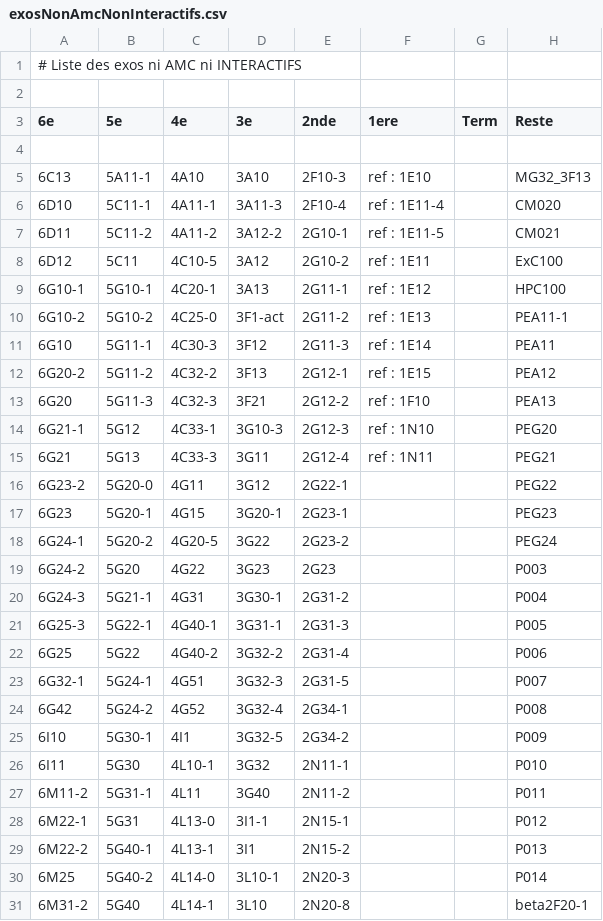
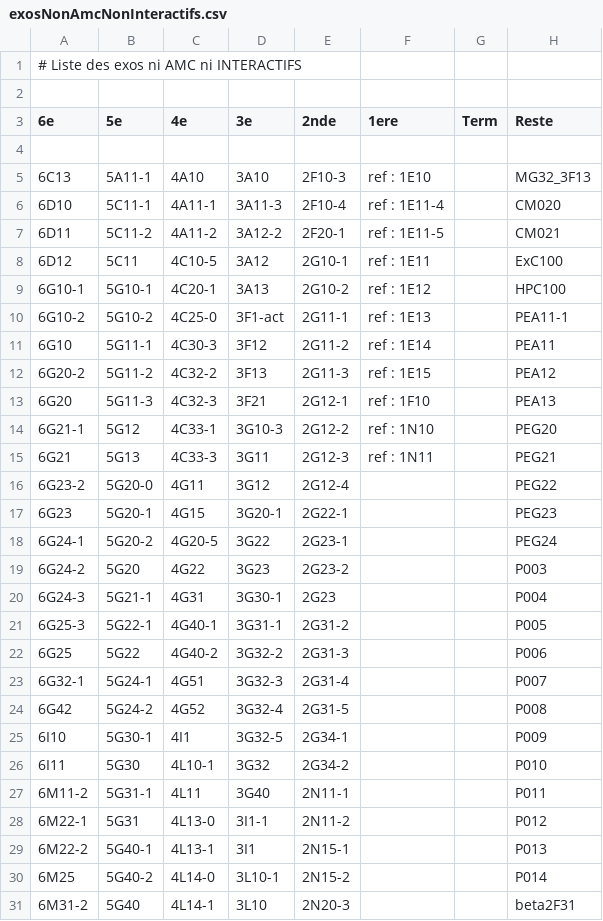
Before and after one commit to mathalea/mathalea, a CSV file: src/csv/exosNonAmcNonInteractifs.csv, drawn as a sheet; only a part is shown; the diff covers the shown part only.

```diff
--- a/src/csv/exosNonAmcNonInteractifs.csv
+++ b/src/csv/exosNonAmcNonInteractifs.csv
@@ -6,26 +6,26 @@
 6D10,5C11-1,4A11-1,3A11-3,2F10-4,ref : 1E11-4,,CM020
-6D11,5C11-2,4A11-2,3A12-2,2G10-1,ref : 1E11-5,,CM021
-6D12,5C11,4C10-5,3A12,2G10-2,ref : 1E11,,ExC100
-6G10-1,5G10-1,4C20-1,3A13,2G11-1,ref : 1E12,,HPC100
-6G10-2,5G10-2,4C25-0,3F1-act,2G11-2,ref : 1E13,,PEA11-1
-6G10,5G11-1,4C30-3,3F12,2G11-3,ref : 1E14,,PEA11
-6G20-2,5G11-2,4C32-2,3F13,2G12-1,ref : 1E15,,PEA12
-6G20,5G11-3,4C32-3,3F21,2G12-2,ref : 1F10,,PEA13
-6G21-1,5G12,4C33-1,3G10-3,2G12-3,ref : 1N10,,PEG20
-6G21,5G13,4C33-3,3G11,2G12-4,ref : 1N11,,PEG21
-6G23-2,5G20-0,4G11,3G12,2G22-1,,,PEG22
-6G23,5G20-1,4G15,3G20-1,2G23-1,,,PEG23
-6G24-1,5G20-2,4G20-5,3G22,2G23-2,,,PEG24
-6G24-2,5G20,4G22,3G23,2G23,,,P003
-6G24-3,5G21-1,4G31,3G30-1,2G31-2,,,P004
-6G25-3,5G22-1,4G40-1,3G31-1,2G31-3,,,P005
-6G25,5G22,4G40-2,3G32-2,2G31-4,,,P006
-6G32-1,5G24-1,4G51,3G32-3,2G31-5,,,P007
-6G42,5G24-2,4G52,3G32-4,2G34-1,,,P008
-6I10,5G30-1,4I1,3G32-5,2G34-2,,,P009
-6I11,5G30,4L10-1,3G32,2N11-1,,,P010
-6M11-2,5G31-1,4L11,3G40,2N11-2,,,P011
-6M22-1,5G31,4L13-0,3I1-1,2N15-1,,,P012
-6M22-2,5G40-1,4L13-1,3I1,2N15-2,,,P013
-6M25,5G40-2,4L14-0,3L10-1,2N20-3,,,P014
-6M31-2,5G40,4L14-1,3L10,2N20-8,,,beta2F20-1
+6D11,5C11-2,4A11-2,3A12-2,2F20-1,ref : 1E11-5,,CM021
+6D12,5C11,4C10-5,3A12,2G10-1,ref : 1E11,,ExC100
+6G10-1,5G10-1,4C20-1,3A13,2G10-2,ref : 1E12,,HPC100
+6G10-2,5G10-2,4C25-0,3F1-act,2G11-1,ref : 1E13,,PEA11-1
+6G10,5G11-1,4C30-3,3F12,2G11-2,ref : 1E14,,PEA11
+6G20-2,5G11-2,4C32-2,3F13,2G11-3,ref : 1E15,,PEA12
+6G20,5G11-3,4C32-3,3F21,2G12-1,ref : 1F10,,PEA13
+6G21-1,5G12,4C33-1,3G10-3,2G12-2,ref : 1N10,,PEG20
+6G21,5G13,4C33-3,3G11,2G12-3,ref : 1N11,,PEG21
+6G23-2,5G20-0,4G11,3G12,2G12-4,,,PEG22
+6G23,5G20-1,4G15,3G20-1,2G22-1,,,PEG23
+6G24-1,5G20-2,4G20-5,3G22,2G23-1,,,PEG24
+6G24-2,5G20,4G22,3G23,2G23-2,,,P003
+6G24-3,5G21-1,4G31,3G30-1,2G23,,,P004
+6G25-3,5G22-1,4G40-1,3G31-1,2G31-2,,,P005
+6G25,5G22,4G40-2,3G32-2,2G31-3,,,P006
+6G32-1,5G24-1,4G51,3G32-3,2G31-4,,,P007
+6G42,5G24-2,4G52,3G32-4,2G31-5,,,P008
+6I10,5G30-1,4I1,3G32-5,2G34-1,,,P009
+6I11,5G30,4L10-1,3G32,2G34-2,,,P010
+6M11-2,5G31-1,4L11,3G40,2N11-1,,,P011
+6M22-1,5G31,4L13-0,3I1-1,2N11-2,,,P012
+6M22-2,5G40-1,4L13-1,3I1,2N15-1,,,P013
+6M25,5G40-2,4L14-0,3L10-1,2N15-2,,,P014
+6M31-2,5G40,4L14-1,3L10,2N20-3,,,beta2F31
```
Also changed, not shown: 4 added rows, 4 removed rows and 58 edited cells elsewhere in this file, 4 other files.
